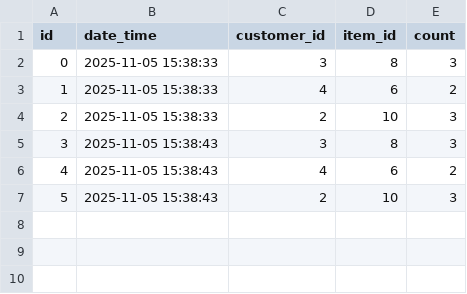
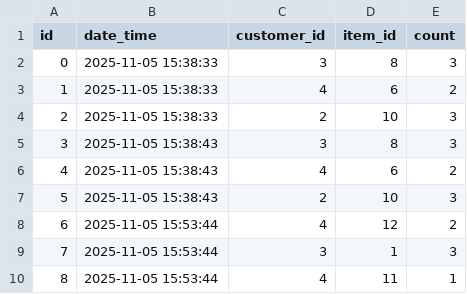
Before and after one commit to fake-stmz/sys-prog-sales-imitation, a CSV file: data/sales.csv, drawn as a sheet; the diff names each change by its address in the sheet, - before the commit and + after, or states it on an @@ line.

Commit message:
Read sales thread

```diff
--- a/data/sales.csv
+++ b/data/sales.csv
+row 8: 6 | 2025-11-05 15:53:44 | 4 | 12 | 2
+row 9: 7 | 2025-11-05 15:53:44 | 3 | 1 | 3
+row 10: 8 | 2025-11-05 15:53:44 | 4 | 11 | 1
```
Also changed, not shown: 12 other files.
